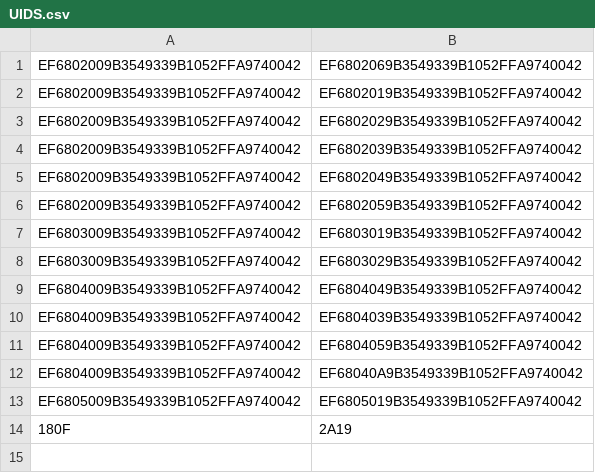
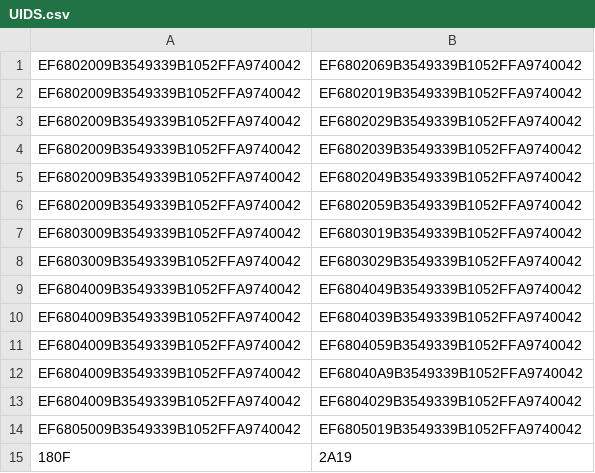
Before and after one commit to juamunleo/SAC_BLE, a CSV file: UIDS.csv, drawn as a sheet; the diff names each change by its address in the sheet, - before the commit and + after, or states it on an @@ line.

```diff
--- a/UIDS.csv
+++ b/UIDS.csv
+row 13: EF6804009B3549339B1052FFA9740042 | EF6804029B3549339B1052FFA9740042
```
Also changed, not shown: 4 other files.
